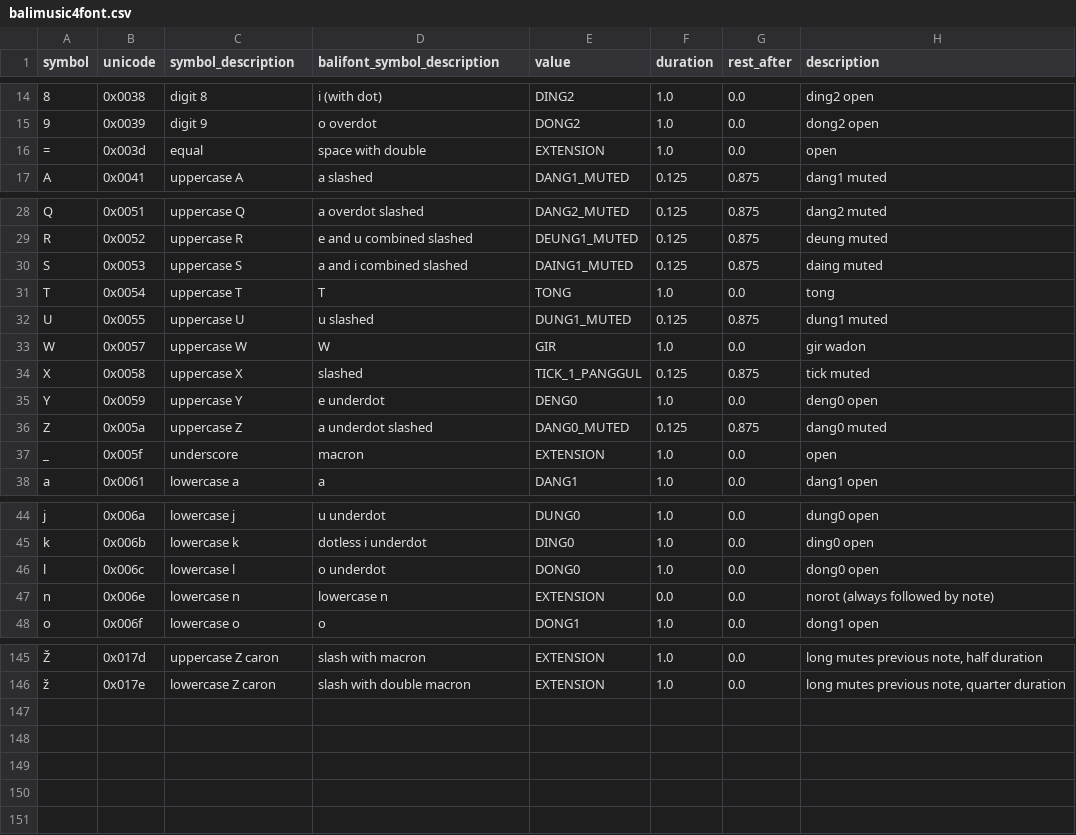
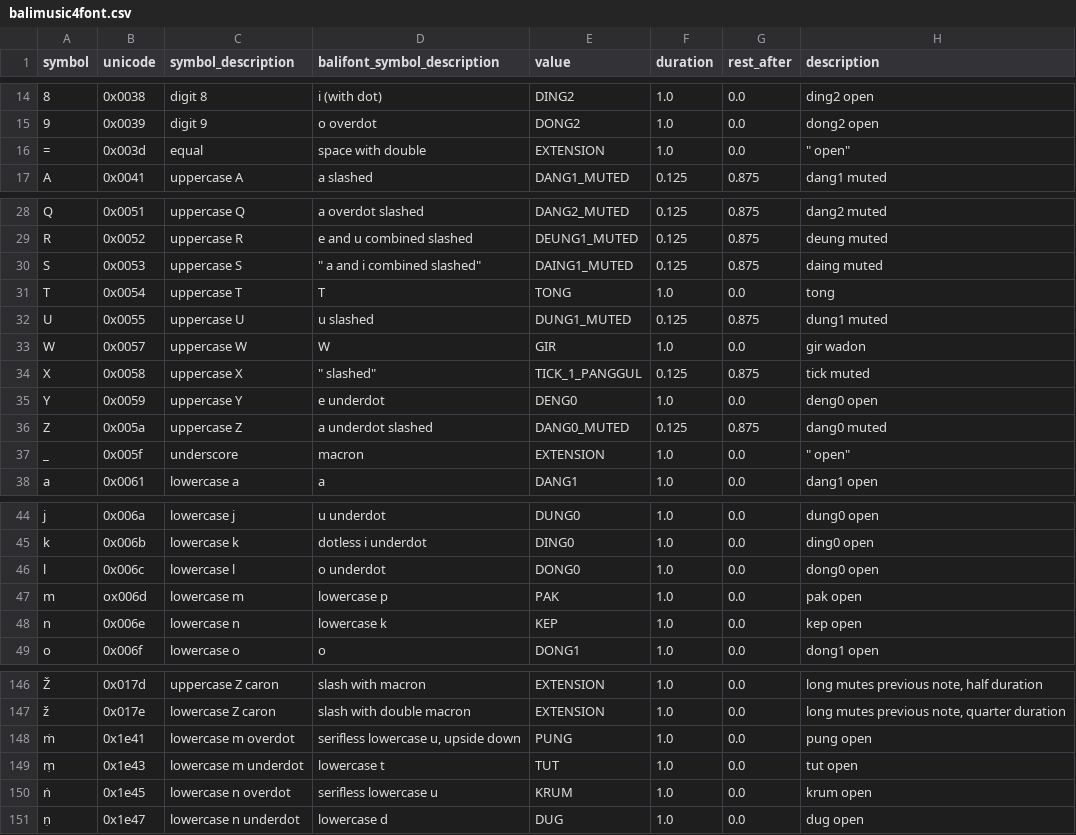
Before and after one commit to marcpaelinck/gamelan-notation, a CSV file: settings/balimusic4font.csv, drawn as a sheet; only a part is shown, gaps mark what is left out; addresses are those after the commit; the diff names each change by its address in the sheet, - before the commit and + after, or states it on an @@ line.

```diff
--- a/settings/balimusic4font.csv
+++ b/settings/balimusic4font.csv
-H16 (description): open
+H16 (description): " open"
-D30 (balifont_symbol_description): a and i combined slashed
+D30 (balifont_symbol_description): " a and i combined slashed"
-D34 (balifont_symbol_description): slashed
+D34 (balifont_symbol_description): " slashed"
-H37 (description): open
+H37 (description): " open"
+row 47: m | ox006d | lowercase m | lowercase p | PAK | 1.0 | 0.0 | pak open
-D48 (balifont_symbol_description): lowercase n
+D48 (balifont_symbol_description): lowercase k
-E48 (value): EXTENSION
+E48 (value): KEP
-F48 (duration): 0.0
+F48 (duration): 1.0
-H48 (description): norot (always followed by note)
+H48 (description): kep open
+row 148: ṁ | 0x1e41 | lowercase m overdot | serifless lowercase u, upside down | PUNG | 1.0 | 0.0 | pung open
+row 149: ṃ | 0x1e43 | lowercase m underdot | lowercase t | TUT | 1.0 | 0.0 | tut open
+row 150: ṅ | 0x1e45 | lowercase n overdot | serifless lowercase u | KRUM | 1.0 | 0.0 | krum open
+row 151: ṇ | 0x1e47 | lowercase n underdot | lowercase d | DUG | 1.0 | 0.0 | dug open
```
Also changed, not shown: 7 other files.
